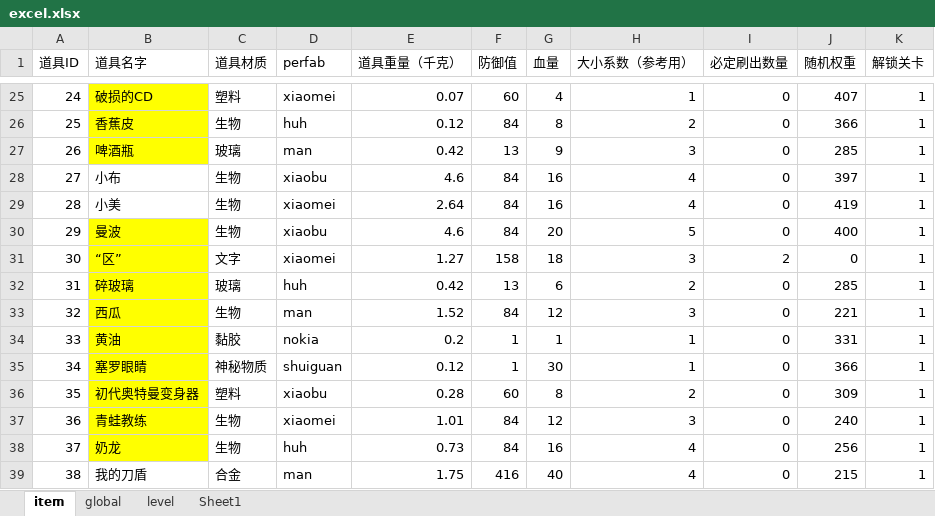
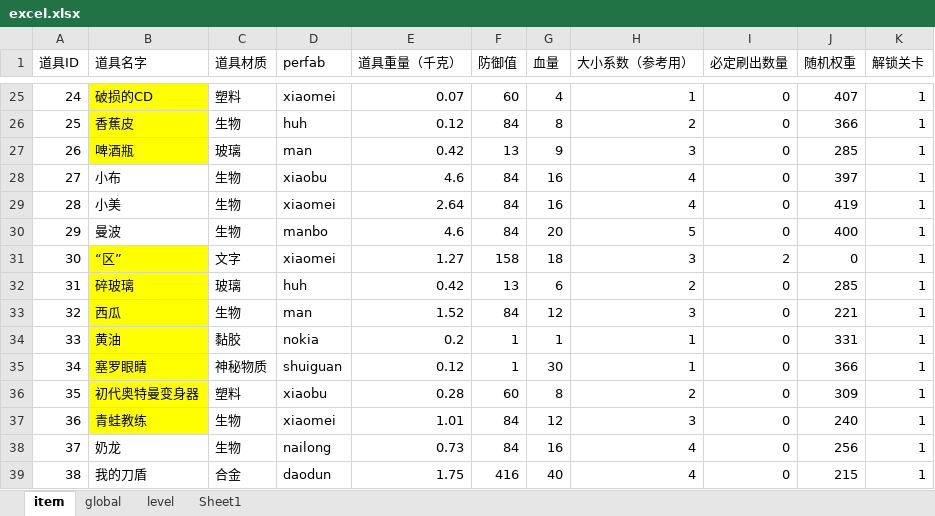
Before and after one commit to xiaotu1234/2026CIGA, an Excel workbook: Assets/Excel/excel.xlsx, sheet item, drawn as a sheet; only a part is shown, gaps mark what is left out; values as stored, in another font and other column widths than the file's, no borders; the diff names each change by its address in the sheet, - before the commit and + after, or states it on an @@ line.

```diff
--- a/Assets/Excel/excel.xlsx (sheet item)
+++ b/Assets/Excel/excel.xlsx (sheet item)
-B30 fill: #FFFF00
+B30 fill: none
-D30 (perfab): xiaobu
+D30 (perfab): manbo
-B38 fill: #FFFF00
+B38 fill: none
-D38 (perfab): huh
+D38 (perfab): nailong
-D39 (perfab): man
+D39 (perfab): daodun
```
Also changed, not shown: 12 other files.
